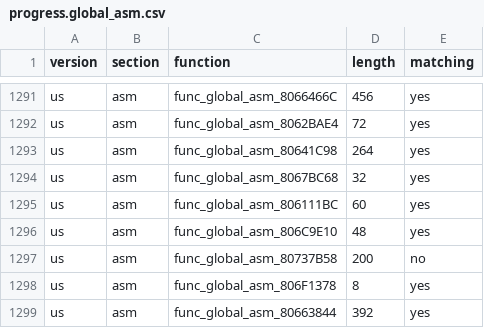
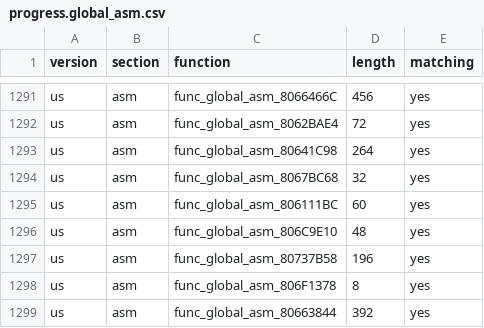
Before and after one commit to ianwal/dk64-decomp-progress, a CSV file: progress/progress.global_asm.csv, drawn as a sheet; only a part is shown, gaps mark what is left out.

```diff
--- a/progress/progress.global_asm.csv
+++ b/progress/progress.global_asm.csv
@@ -1296,3 +1296,3 @@ us,asm,func_global_asm_806111BC,60,yes
 us,asm,func_global_asm_806C9E10,48,yes
-us,asm,func_global_asm_80737B58,200,no
+us,asm,func_global_asm_80737B58,196,yes
 us,asm,func_global_asm_806F1378,8,yes
```
Also changed, not shown: progress/progress.total.csv, 4 other files.
